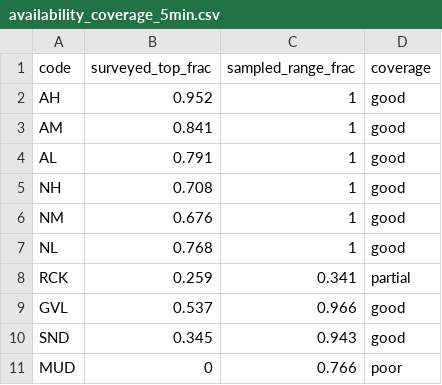
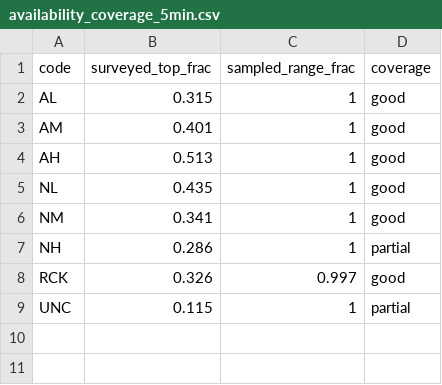
Before and after one commit to WFS-FEM/GFISHER, a CSV file: output/affinity_selratio_mice/availability_coverage_5min.csv, drawn as a sheet.

```diff
--- a/output/affinity_selratio_mice/availability_coverage_5min.csv
+++ b/output/affinity_selratio_mice/availability_coverage_5min.csv
@@ -1,11 +1,9 @@
 "code","surveyed_top_frac","sampled_range_frac","coverage"
-"AH",0.952,1,"good"
-"AM",0.841,1,"good"
-"AL",0.791,1,"good"
-"NH",0.708,1,"good"
-"NM",0.676,1,"good"
-"NL",0.768,1,"good"
-"RCK",0.259,0.341,"partial"
-"GVL",0.537,0.966,"good"
-"SND",0.345,0.943,"good"
-"MUD",0,0.766,"poor"
+"AL",0.315,1,"good"
+"AM",0.401,1,"good"
+"AH",0.513,1,"good"
+"NL",0.435,1,"good"
+"NM",0.341,1,"good"
+"NH",0.286,1,"partial"
+"RCK",0.326,0.997,"good"
+"UNC",0.115,1,"partial"
```
Also changed, not shown: output/affinity_selratio_mice/affinity_A_wide_5min.csv, output/affinity_selratio_mice/selection_ratios_long_5min.csv, 2 other files.
